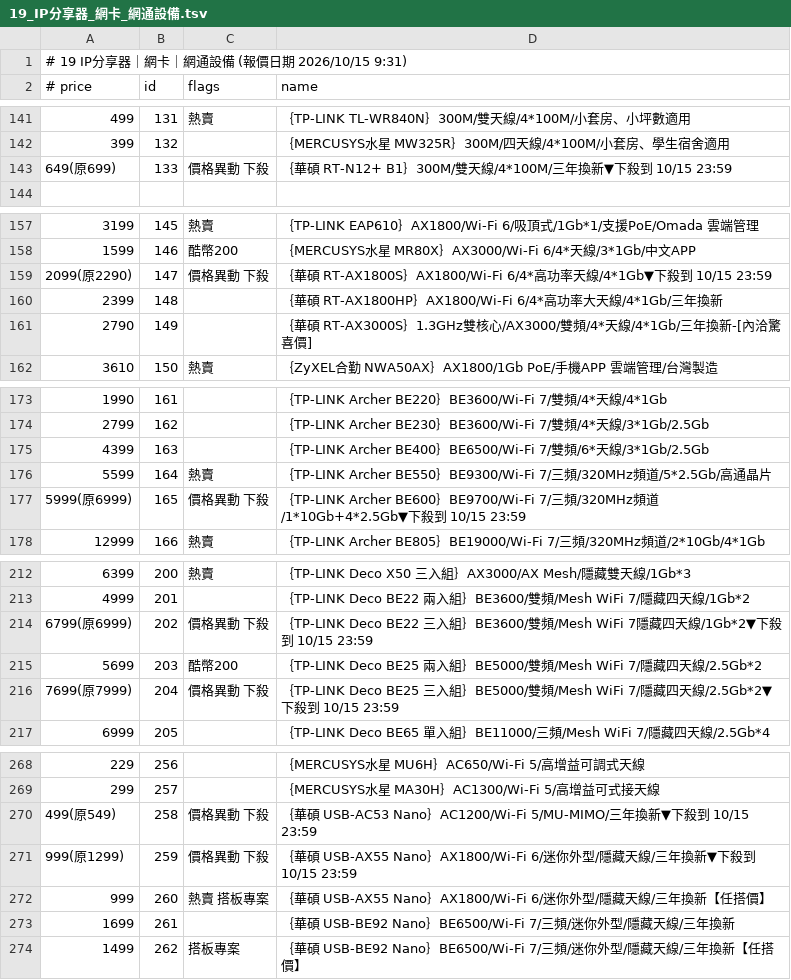
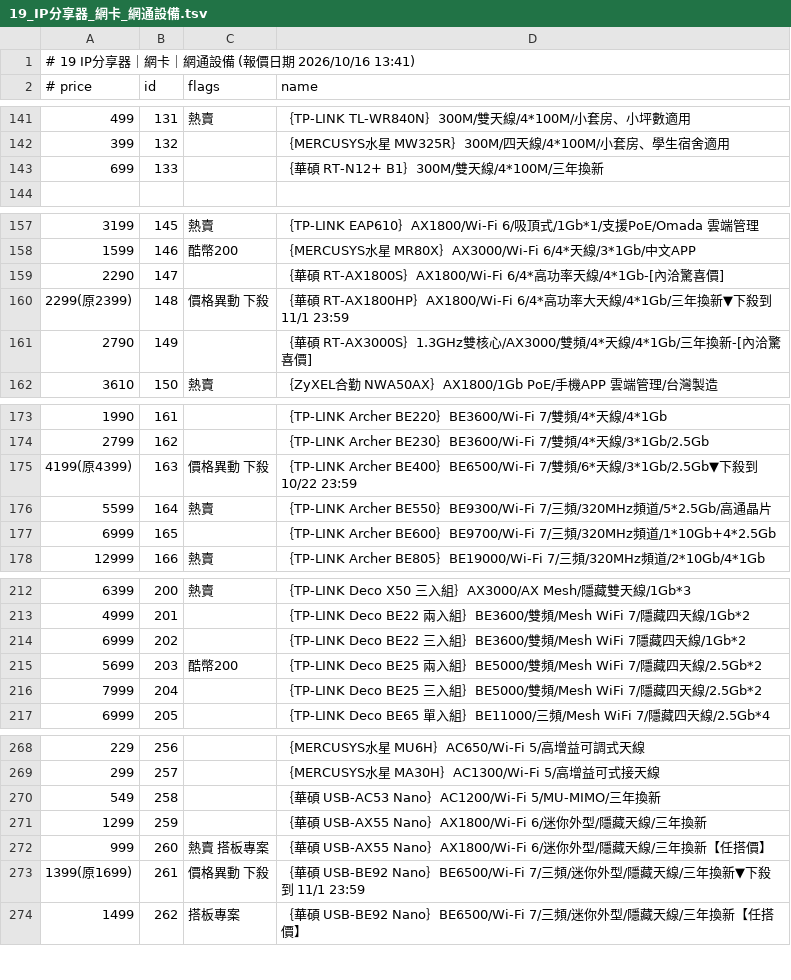
Before and after one commit to jakeuj/architect-pc-builder, a TSV file: data/by_category/19_IP分享器_網卡_網通設備.tsv, drawn as a sheet; only a part is shown, gaps mark what is left out; the diff covers the shown part only.

```diff
--- a/data/by_category/19_IP分享器_網卡_網通設備.tsv
+++ b/data/by_category/19_IP分享器_網卡_網通設備.tsv
@@ -1,2 +1,2 @@
-# 19 IP分享器｜網卡｜網通設備  (報價日期 2026/10/15 9:31)
+# 19 IP分享器｜網卡｜網通設備  (報價日期 2026/10/16 13:41)
 # price	id	flags	name
@@ -142,3 +142,3 @@
 399	132		｛MERCUSYS水星 MW325R｝300M/四天線/4*100M/小套房、學生宿舍適用
-649(原699)	133	價格異動 下殺	｛華碩 RT-N12+ B1｝300M/雙天線/4*100M/三年換新▼下殺到 10/15 23:59
+699	133		｛華碩 RT-N12+ B1｝300M/雙天線/4*100M/三年換新
 
@@ -158,4 +158,4 @@
 1599	146	酷幣200	｛MERCUSYS水星 MR80X｝AX3000/Wi-Fi 6/4*天線/3*1Gb/中文APP
-2099(原2290)	147	價格異動 下殺	｛華碩 RT-AX1800S｝AX1800/Wi-Fi 6/4*高功率天線/4*1Gb▼下殺到 10/15 23:59
-2399	148		｛華碩 RT-AX1800HP｝AX1800/Wi-Fi 6/4*高功率大天線/4*1Gb/三年換新
+2290	147		｛華碩 RT-AX1800S｝AX1800/Wi-Fi 6/4*高功率天線/4*1Gb-[內洽驚喜價]
+2299(原2399)	148	價格異動 下殺	｛華碩 RT-AX1800HP｝AX1800/Wi-Fi 6/4*高功率大天線/4*1Gb/三年換新▼下殺到 11/1 23:59
 2790	149		｛華碩 RT-AX3000S｝1.3GHz雙核心/AX3000/雙頻/4*天線/4*1Gb/三年換新-[內洽驚喜價]
@@ -174,5 +174,5 @@
 2799	162		｛TP-LINK Archer BE230｝BE3600/Wi-Fi 7/雙頻/4*天線/3*1Gb/2.5Gb
-4399	163		｛TP-LINK Archer BE400｝BE6500/Wi-Fi 7/雙頻/6*天線/3*1Gb/2.5Gb
+4199(原4399)	163	價格異動 下殺	｛TP-LINK Archer BE400｝BE6500/Wi-Fi 7/雙頻/6*天線/3*1Gb/2.5Gb▼下殺到 10/22 23:59
 5599	164	熱賣	｛TP-LINK Archer BE550｝BE9300/Wi-Fi 7/三頻/320MHz頻道/5*2.5Gb/高通晶片
-5999(原6999)	165	價格異動 下殺	｛TP-LINK Archer BE600｝BE9700/Wi-Fi 7/三頻/320MHz頻道/1*10Gb+4*2.5Gb▼下殺到 10/15 23:59
+6999	165		｛TP-LINK Archer BE600｝BE9700/Wi-Fi 7/三頻/320MHz頻道/1*10Gb+4*2.5Gb
 12999	166	熱賣	｛TP-LINK Archer BE805｝BE19000/Wi-Fi 7/三頻/320MHz頻道/2*10Gb/4*1Gb
@@ -213,5 +213,5 @@
 4999	201		｛TP-LINK Deco BE22 兩入組｝BE3600/雙頻/Mesh WiFi 7/隱藏四天線/1Gb*2
-6799(原6999)	202	價格異動 下殺	｛TP-LINK Deco BE22 三入組｝BE3600/雙頻/Mesh WiFi 7隱藏四天線/1Gb*2▼下殺到 10/15 23:59
+6999	202		｛TP-LINK Deco BE22 三入組｝BE3600/雙頻/Mesh WiFi 7隱藏四天線/1Gb*2
 5699	203	酷幣200	｛TP-LINK Deco BE25 兩入組｝BE5000/雙頻/Mesh WiFi 7/隱藏四天線/2.5Gb*2
-7699(原7999)	204	價格異動 下殺	｛TP-LINK Deco BE25 三入組｝BE5000/雙頻/Mesh WiFi 7/隱藏四天線/2.5Gb*2▼下殺到 10/15 23:59
+7999	204		｛TP-LINK Deco BE25 三入組｝BE5000/雙頻/Mesh WiFi 7/隱藏四天線/2.5Gb*2
 6999	205		｛TP-LINK Deco BE65 單入組｝BE11000/三頻/Mesh WiFi 7/隱藏四天線/2.5Gb*4
@@ -269,6 +269,6 @@
 299	257		｛MERCUSYS水星 MA30H｝AC1300/Wi-Fi 5/高增益可式接天線
-499(原549)	258	價格異動 下殺	｛華碩 USB-AC53 Nano｝AC1200/Wi-Fi 5/MU-MIMO/三年換新▼下殺到 10/15 23:59
-999(原1299)	259	價格異動 下殺	｛華碩 USB-AX55 Nano｝AX1800/Wi-Fi 6/迷你外型/隱藏天線/三年換新▼下殺到 10/15 23:59
+549	258		｛華碩 USB-AC53 Nano｝AC1200/Wi-Fi 5/MU-MIMO/三年換新
+1299	259		｛華碩 USB-AX55 Nano｝AX1800/Wi-Fi 6/迷你外型/隱藏天線/三年換新
 999	260	熱賣 搭板專案	｛華碩 USB-AX55 Nano｝AX1800/Wi-Fi 6/迷你外型/隱藏天線/三年換新【任搭價】
-1699	261		｛華碩 USB-BE92 Nano｝BE6500/Wi-Fi 7/三頻/迷你外型/隱藏天線/三年換新
+1399(原1699)	261	價格異動 下殺	｛華碩 USB-BE92 Nano｝BE6500/Wi-Fi 7/三頻/迷你外型/隱藏天線/三年換新▼下殺到 11/1 23:59
 1499	262	搭板專案	｛華碩 USB-BE92 Nano｝BE6500/Wi-Fi 7/三頻/迷你外型/隱藏天線/三年換新【任搭價】
```
Also changed, not shown: 6 edited cells elsewhere in this file, data/by_category/05_主機板_MB.tsv, data/by_category/12_顯示卡VGA.tsv, 32 other files.
